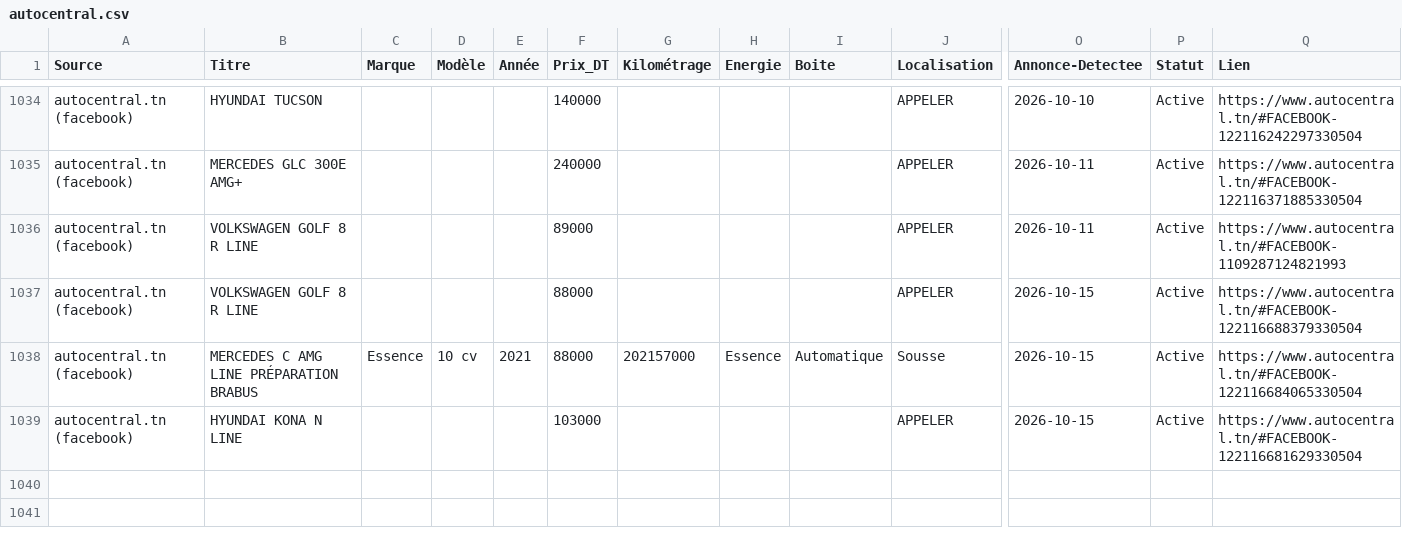
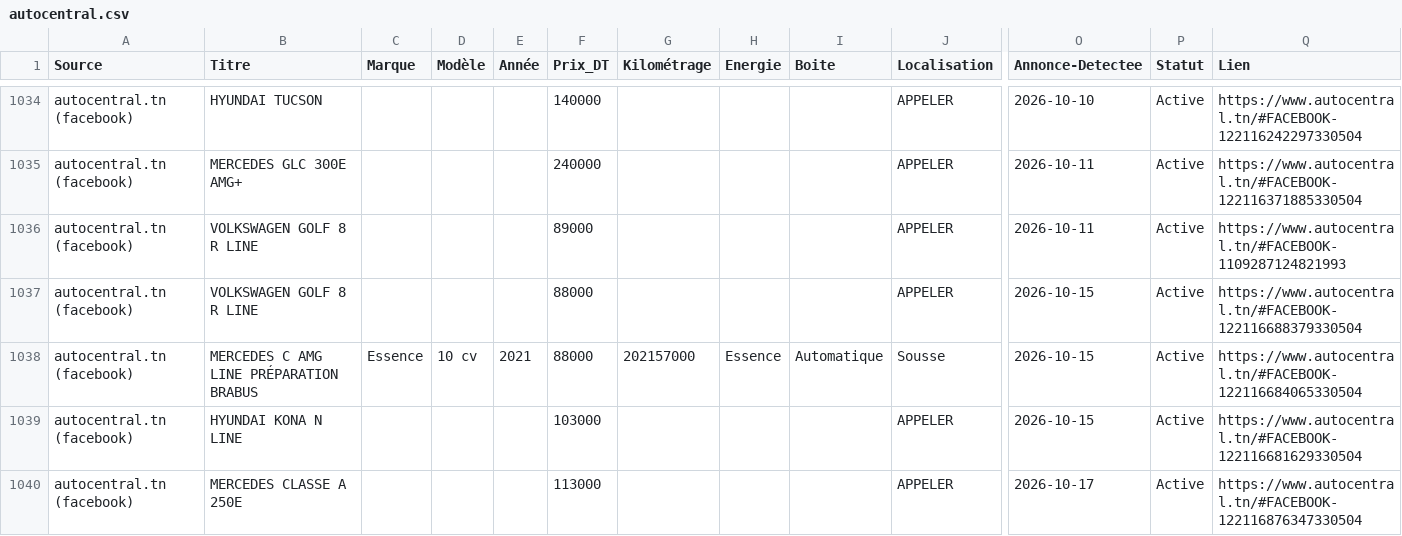
Before and after one commit to iheb-bibani/AutoDeal-Tunisie, a CSV file: data/raw/autocentral.csv, drawn as a sheet; only a part is shown, gaps mark what is left out; rows hold the shown columns only; the diff names each change by its address in the sheet, - before the commit and + after, or states it on an @@ line.

```diff
--- a/data/raw/autocentral.csv
+++ b/data/raw/autocentral.csv
+row 1040: autocentral.tn (facebook) | MERCEDES CLASSE A 250E |  |  |  | 113000 |  |  |  | APPELER | 2026-10-17 | Active | https://www.autocentral.tn/#FACEBOOK-122116876347330504
```
Also changed, not shown: 13 other files.
